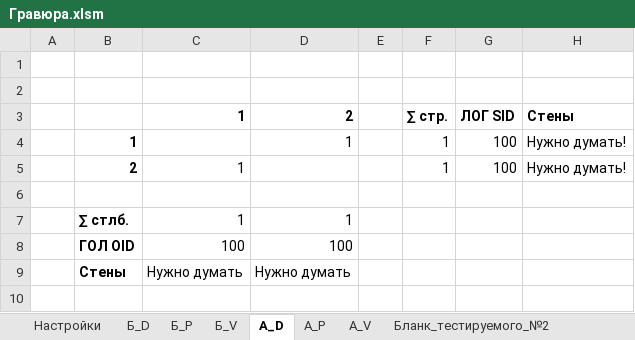
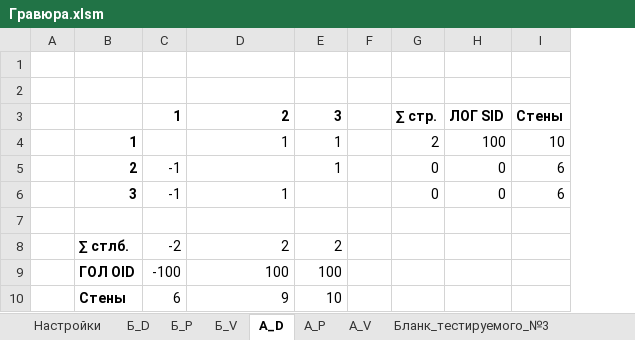
Before and after one commit to AlfaIV/gravyura, an Excel workbook: Гравюра.xlsm, sheet А_D, drawn as a sheet; values as stored, in another font and other column widths than the file's, no borders; table styles not drawn; removed rows and columns are numbered as before the commit, all else as after; the diff names each change by its address in the sheet, - before the commit and + after, or states it on an @@ line.

```diff
--- a/Гравюра.xlsm (sheet А_D)
+++ b/Гравюра.xlsm (sheet А_D)
+sheet tab: Бланк_тестируемого_№3
-column C, rows 3-5: 1 |  | 1; row 8: 100
+column C, rows 3-5: 1 |  | -1; row 9: -100
-column E, empty
+column F, empty
+column G, rows 3-5: ∑ стр. | 2 | 0
-column H, rows 3-5: Стены | Нужно думать! | Нужно думать!
+column I, rows 3-5: Стены | 10 | 6
-E3: ∑ стр.
+E3: 3
-H5: 100
+H5: 0
+row 6:  | 3 | -1 | 1 |  |  | 0 | 0 | 6
-row 7:  | ∑ стлб. | 1 | 1
+row 8:  | ∑ стлб. | -2 | 2 | 2
-E9: (empty)
+E9: 100
-row 9:  | Стены | Нужно думать | Нужно думать
+row 10:  | Стены | 6 | 9 | 10
```
Also changed, not shown: sheet А_V, sheet Б_D, sheet Б_P, sheet Б_V, sheet А_P, sheet Настройки, 2 more sheets, formulas that keep their value.
